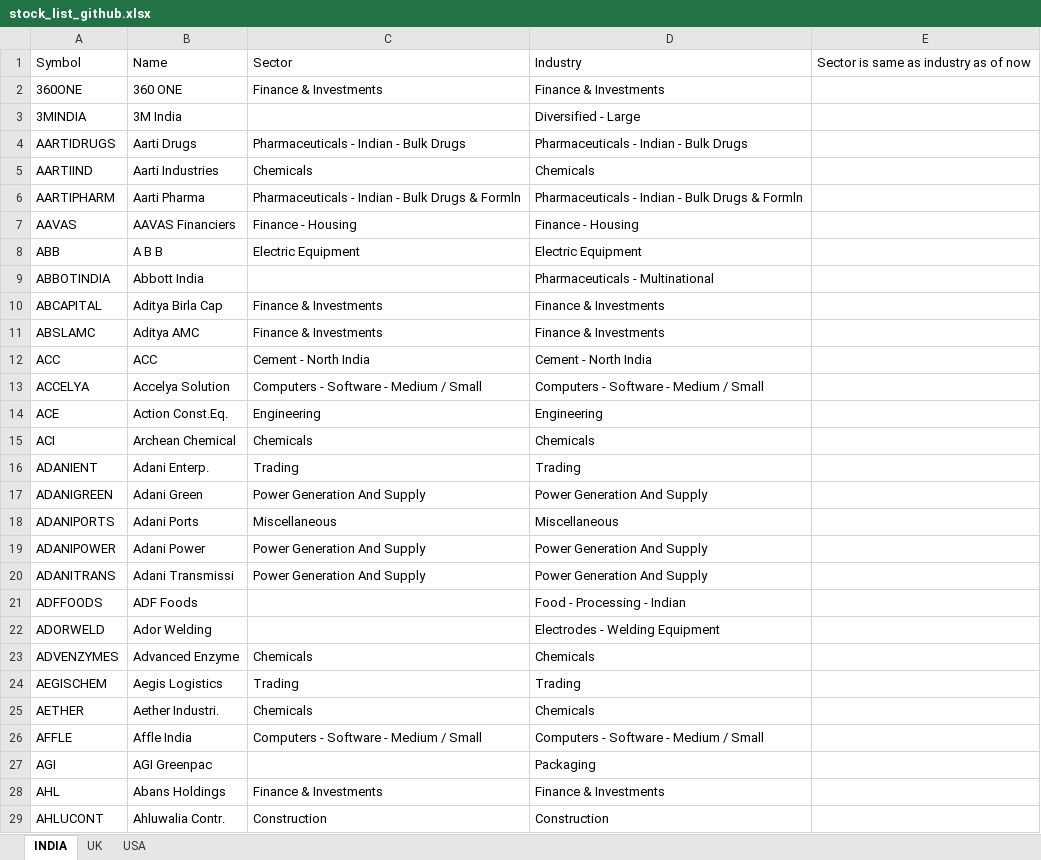
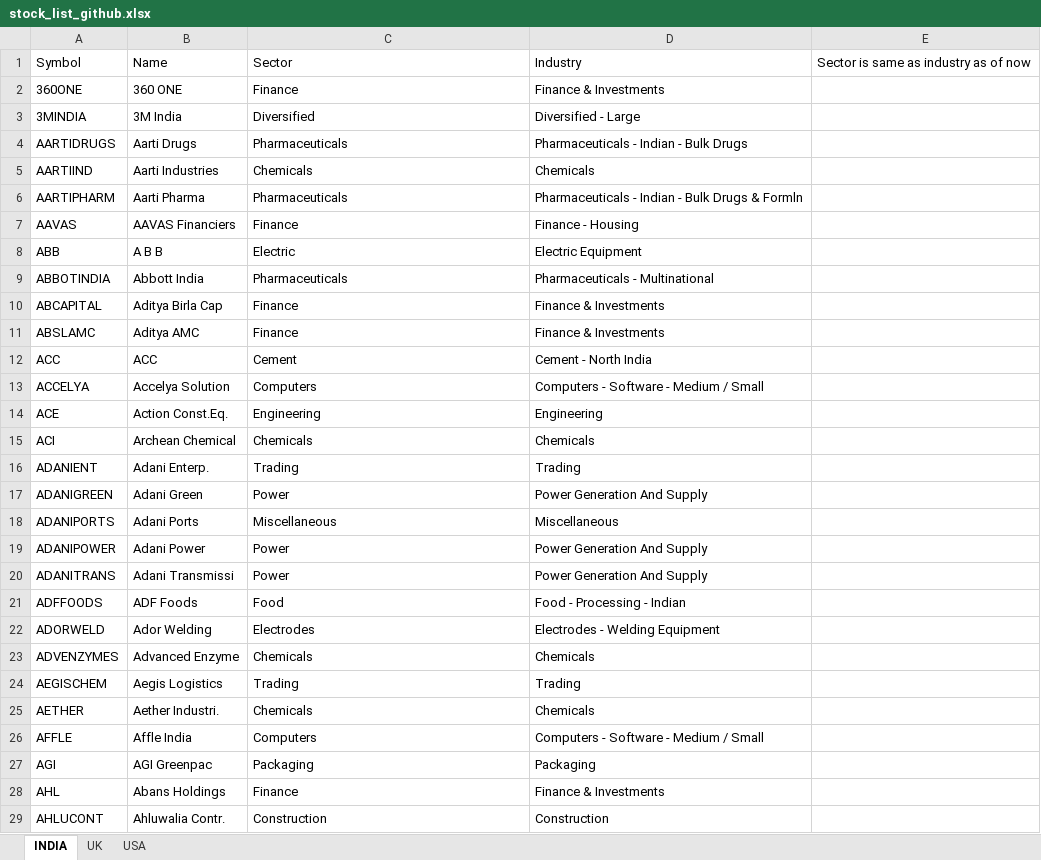
Before and after one commit to sadashiv001/files, an Excel workbook: stock_list_github.xlsx, sheet INDIA, drawn as a sheet; only a part is shown; values as stored, in another font and other column widths than the file's, no borders; conditional formats not drawn; the diff covers the shown part only; the diff names each change by its address in the sheet, - before the commit and + after, or states it on an @@ line.

Commit message:
Add files via upload

```diff
--- a/stock_list_github.xlsx (sheet INDIA)
+++ b/stock_list_github.xlsx (sheet INDIA)
-C2: Finance & Investments
+C2: Finance
-C3: (empty)
+C3: Diversified
-C4: Pharmaceuticals - Indian - Bulk Drugs
+C4: Pharmaceuticals
-C6: Pharmaceuticals - Indian - Bulk Drugs & Formln
+C6: Pharmaceuticals
-C7: Finance - Housing
+C7: Finance
-C8: Electric Equipment
+C8: Electric
-C9: (empty)
+C9: Pharmaceuticals
-C10:C11: Finance & Investments
+C10:C11: Finance
-C12: Cement - North India
+C12: Cement
-C13: Computers - Software - Medium / Small
+C13: Computers
-C17: Power Generation And Supply
+C17: Power
-C19:C20: Power Generation And Supply
+C19:C20: Power
-C21: (empty)
+C21: Food
-C22: (empty)
+C22: Electrodes
-C26: Computers - Software - Medium / Small
+C26: Computers
-C27: (empty)
+C27: Packaging
-C28: Finance & Investments
+C28: Finance
```
Also changed, not shown: 825 edited cells elsewhere in this sheet.
